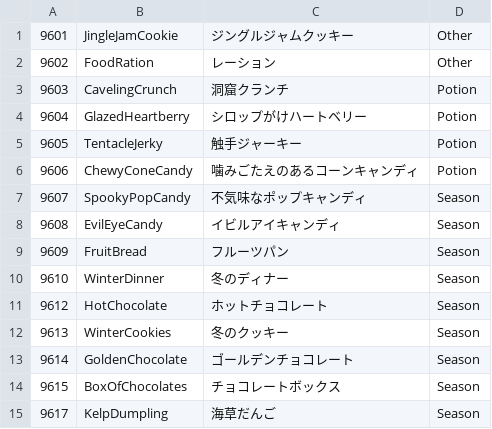
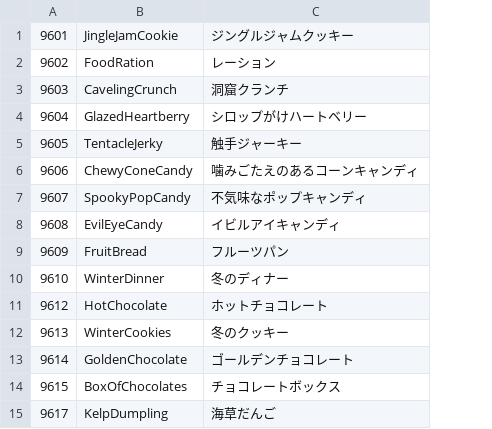
Before and after one commit to KujoYuki/CoreKeeperCharaDataEditor, a CSV file: CKFoodMaker/Resource/AdditionalFoodMaterial.csv, drawn as a sheet; the diff names each change by its address in the sheet, - before the commit and + after, or states it on an @@ line.

```diff
--- a/CKFoodMaker/Resource/AdditionalFoodMaterial.csv
+++ b/CKFoodMaker/Resource/AdditionalFoodMaterial.csv
-column D, rows 1-15: Other | Other | Potion | Potion | Potion | Potion | Season | Season | Season | Season | Season | Season | Season | Season | Season
```
Also changed, not shown: CKFoodMaker/Resource/ConditionDescription.csv, 20 other files.
